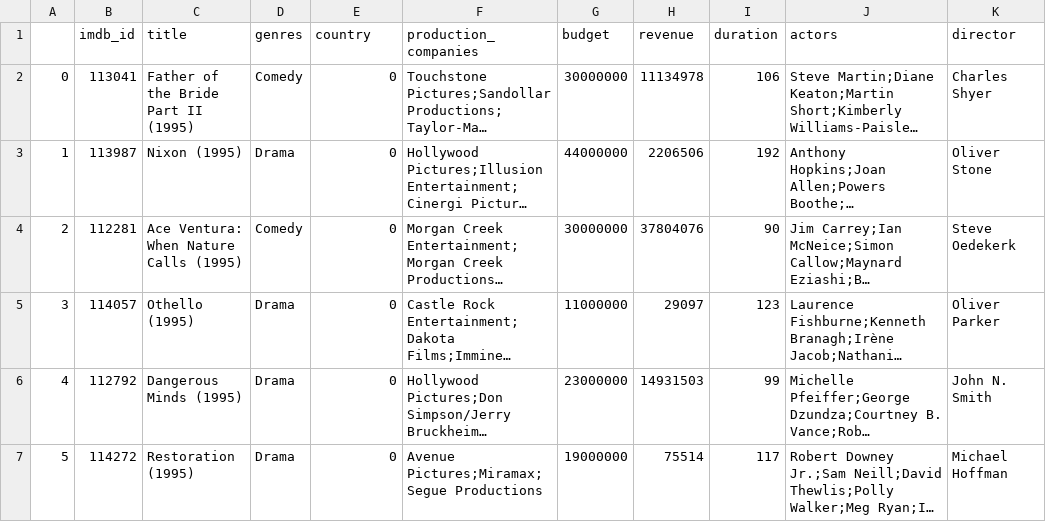
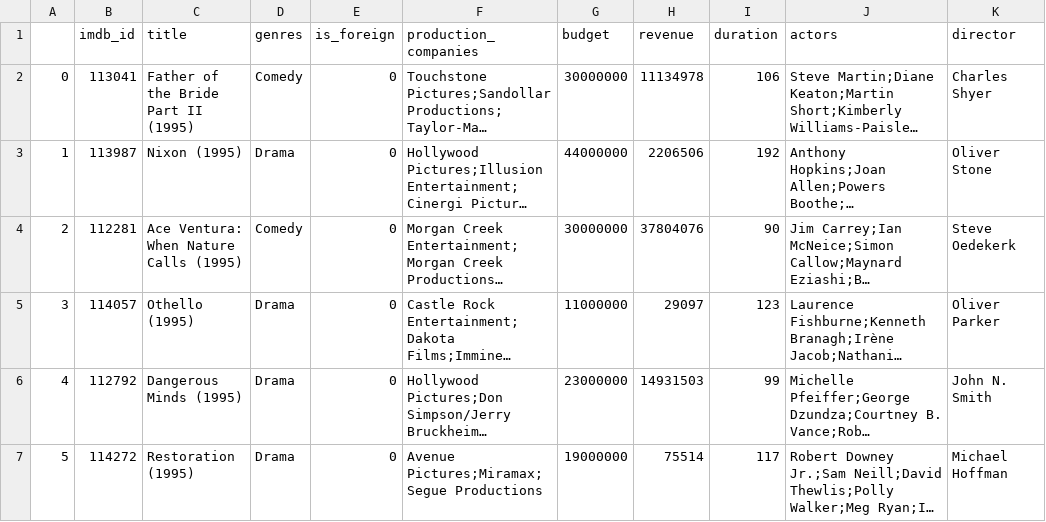
Before and after one commit to chittaranjan19/imdb-movies-bayesian-analysis, a CSV file: data-collection/data_clean.csv, drawn as a sheet; only a part is shown; long unchanged cells end in …; the diff names each change by its address in the sheet, - before the commit and + after, or states it on an @@ line.

Commit message:
modifies cleaning

```diff
--- a/data-collection/data_clean.csv
+++ b/data-collection/data_clean.csv
-E1: country
+E1: is_foreign
```
Also changed, not shown: 2 other files.
